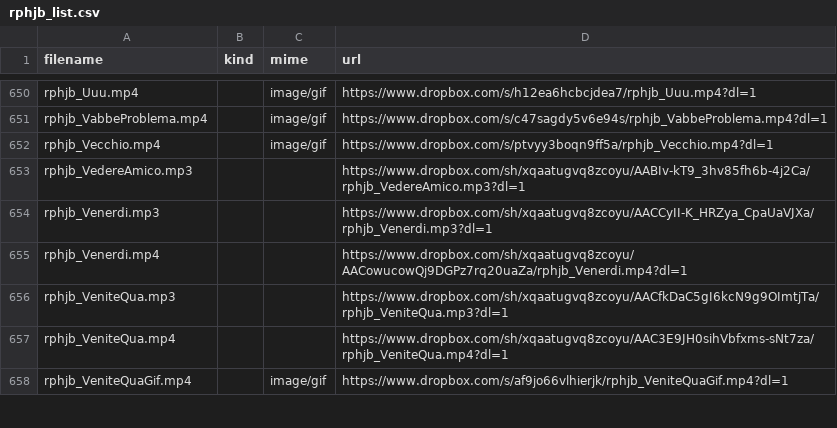
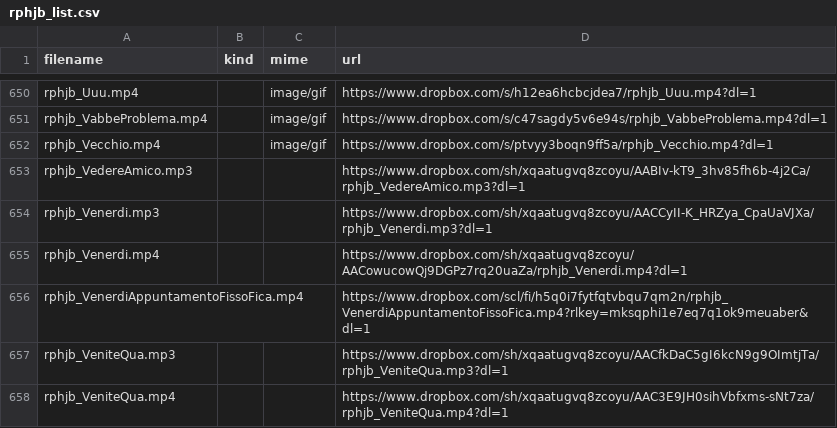
Before and after one commit to benkio/sBots, a CSV file: richardPHJBensonBot/rphjb_list.csv, drawn as a sheet; only a part is shown, gaps mark what is left out; the shorter side is filled out with more unchanged rows.

Commit message:
Add `rphjb_VenerdiAppuntamentoFissoFica`

```diff
--- a/richardPHJBensonBot/rphjb_list.csv
+++ b/richardPHJBensonBot/rphjb_list.csv
@@ -655,2 +655,3 @@ rphjb_Venerdi.mp3,,,https://www.dropbox.com/sh/xqaatugvq8zcoyu/AACCyII-K_HRZya_C
 rphjb_Venerdi.mp4,,,https://www.dropbox.com/sh/xqaatugvq8zcoyu/AACowucowQj9DGPz7rq20uaZa/rphjb_Venerdi.mp4?dl=1
+rphjb_VenerdiAppuntamentoFissoFica.mp4,,,https://www.dropbox.com/scl/fi/h5q0i7fytfqtvbqu7qm2n/rphjb_VenerdiAppuntamentoFissoFica.mp4?rlkey=mksqphi1e7eq7q1ok9meuaber&dl=1
 rphjb_VeniteQua.mp3,,,https://www.dropbox.com/sh/xqaatugvq8zcoyu/AACfkDaC5gI6kcN9g9OImtjTa/rphjb_VeniteQua.mp3?dl=1
```
Also changed, not shown: 5 other files.
